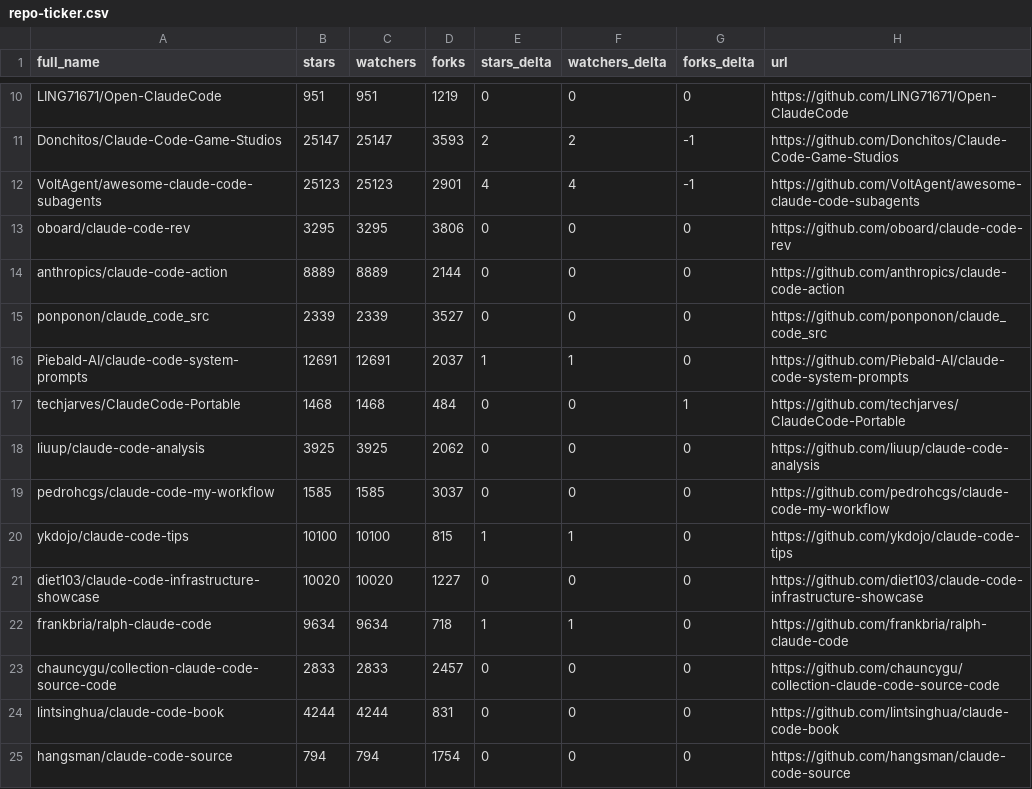
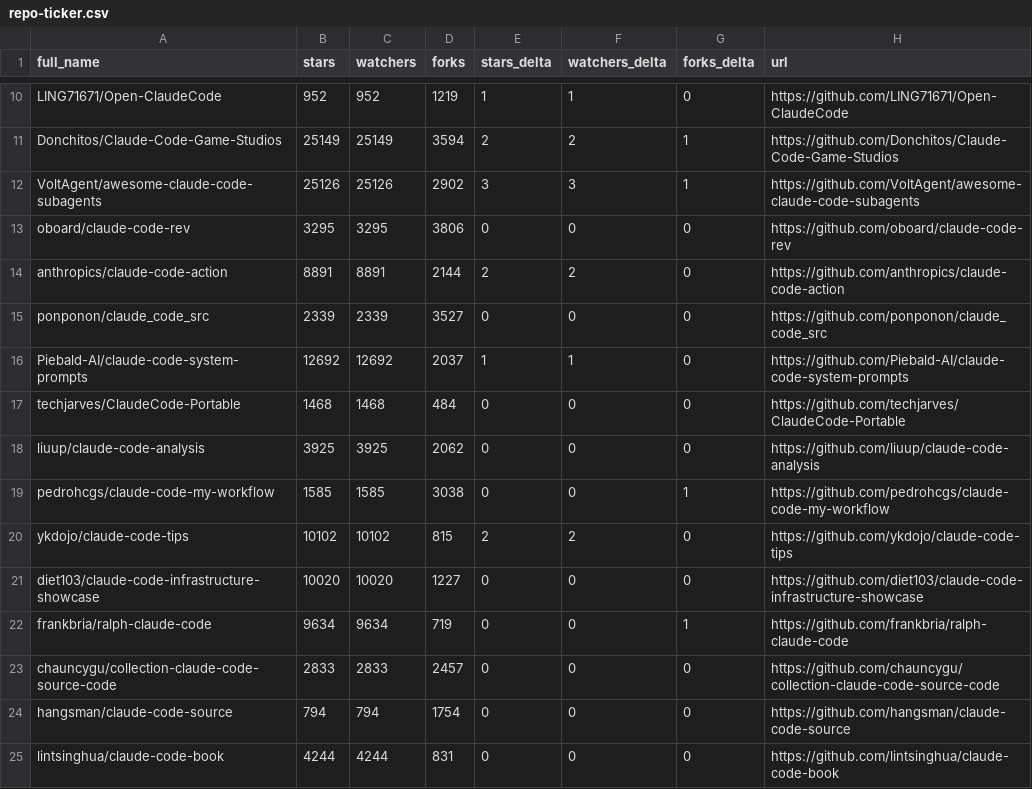
Before and after one commit to G1wrgoss/awesome-claude-code, a CSV file: data/repo-ticker.csv, drawn as a sheet; only a part is shown, gaps mark what is left out; the diff covers the shown part only; the diff names each change by its address in the sheet, - before the commit and + after, or states it on an @@ line.

```diff
--- a/data/repo-ticker.csv
+++ b/data/repo-ticker.csv
-B10 (stars): 951
+B10 (stars): 952
-C10 (watchers): 951
+C10 (watchers): 952
-E10 (stars_delta): 0
+E10 (stars_delta): 1
-F10 (watchers_delta): 0
+F10 (watchers_delta): 1
-B11 (stars): 25147
+B11 (stars): 25149
-C11 (watchers): 25147
+C11 (watchers): 25149
-D11 (forks): 3593
+D11 (forks): 3594
-G11:G12 (forks_delta): -1
+G11:G12 (forks_delta): 1
-B12 (stars): 25123
+B12 (stars): 25126
-C12 (watchers): 25123
+C12 (watchers): 25126
-D12 (forks): 2901
+D12 (forks): 2902
-E12 (stars_delta): 4
+E12 (stars_delta): 3
-F12 (watchers_delta): 4
+F12 (watchers_delta): 3
-B14 (stars): 8889
+B14 (stars): 8891
-C14 (watchers): 8889
+C14 (watchers): 8891
-E14 (stars_delta): 0
+E14 (stars_delta): 2
-F14 (watchers_delta): 0
+F14 (watchers_delta): 2
-B16 (stars): 12691
+B16 (stars): 12692
-C16 (watchers): 12691
+C16 (watchers): 12692
-G17 (forks_delta): 1
+G17 (forks_delta): 0
-D19 (forks): 3037
+D19 (forks): 3038
-G19 (forks_delta): 0
+G19 (forks_delta): 1
-B20 (stars): 10100
+B20 (stars): 10102
-C20 (watchers): 10100
+C20 (watchers): 10102
-E20 (stars_delta): 1
+E20 (stars_delta): 2
-F20 (watchers_delta): 1
+F20 (watchers_delta): 2
-D22 (forks): 718
+D22 (forks): 719
-E22 (stars_delta): 1
+E22 (stars_delta): 0
-F22 (watchers_delta): 1
+F22 (watchers_delta): 0
-G22 (forks_delta): 0
+G22 (forks_delta): 1
@@ row 25 moved to row 24: hangsman/claude-code-source @@
```
Also changed, not shown: 4 added rows, 4 removed rows, 1 moved row and 100 edited cells elsewhere in this file, 2 other files.
